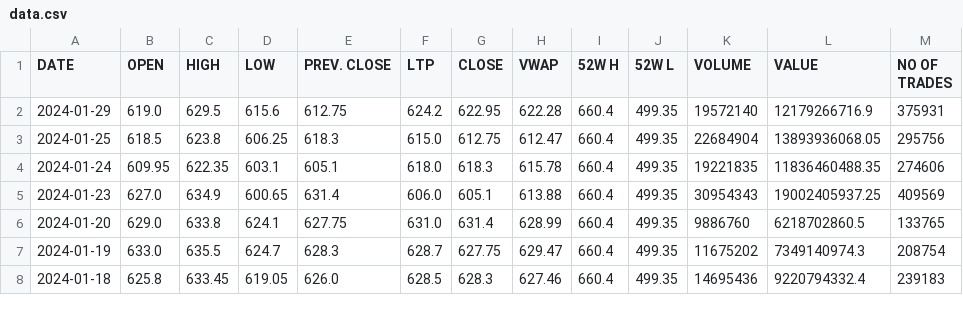
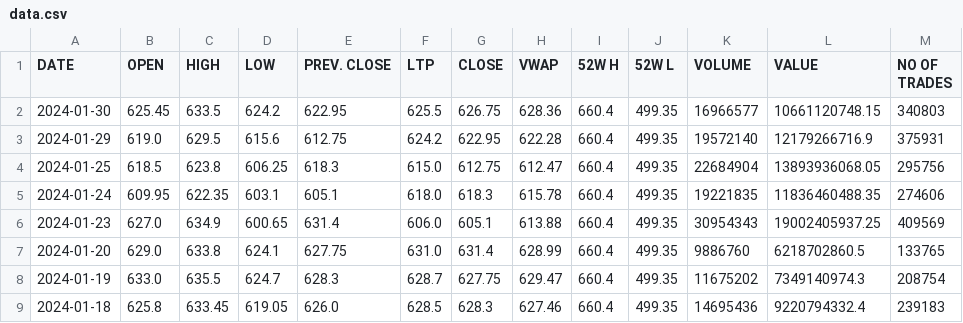
Before and after one commit to PhantomCS777/COP290-Subtask3, a CSV file: resources/data.csv, drawn as a sheet; only a part is shown.

```diff
--- a/resources/data.csv
+++ b/resources/data.csv
@@ -1,2 +1,3 @@
 DATE,OPEN,HIGH,LOW,PREV. CLOSE,LTP,CLOSE,VWAP,52W H,52W L,VOLUME,VALUE,NO OF TRADES
+2024-01-30,625.45,633.5,624.2,622.95,625.5,626.75,628.36,660.4,499.35,16966577,10661120748.15,340803
 2024-01-29,619.0,629.5,615.6,612.75,624.2,622.95,622.28,660.4,499.35,19572140,12179266716.9,375931
```
Also changed, not shown: 5 other files.
